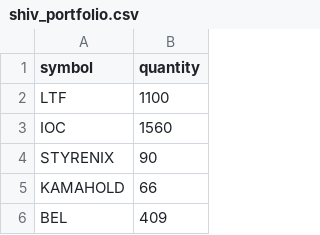
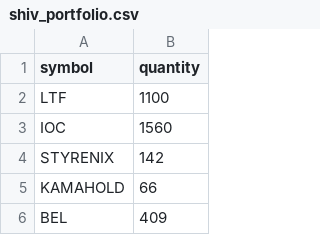
Before and after one commit to shivaramr/varlytics-be, a CSV file: shiv_portfolio.csv, drawn as a sheet; only a part is shown.

Commit message:
Portfolio Update

```diff
--- a/shiv_portfolio.csv
+++ b/shiv_portfolio.csv
@@ -3,3 +3,3 @@ LTF,1100
 IOC,1560
-STYRENIX,90
+STYRENIX,142
 KAMAHOLD,66
```
